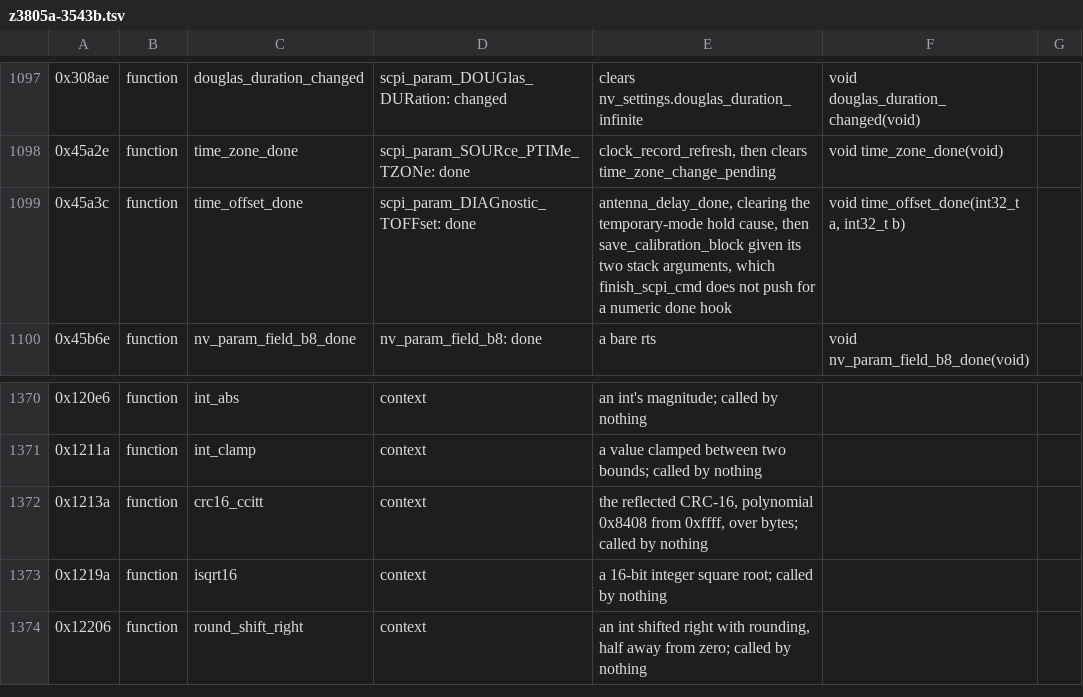
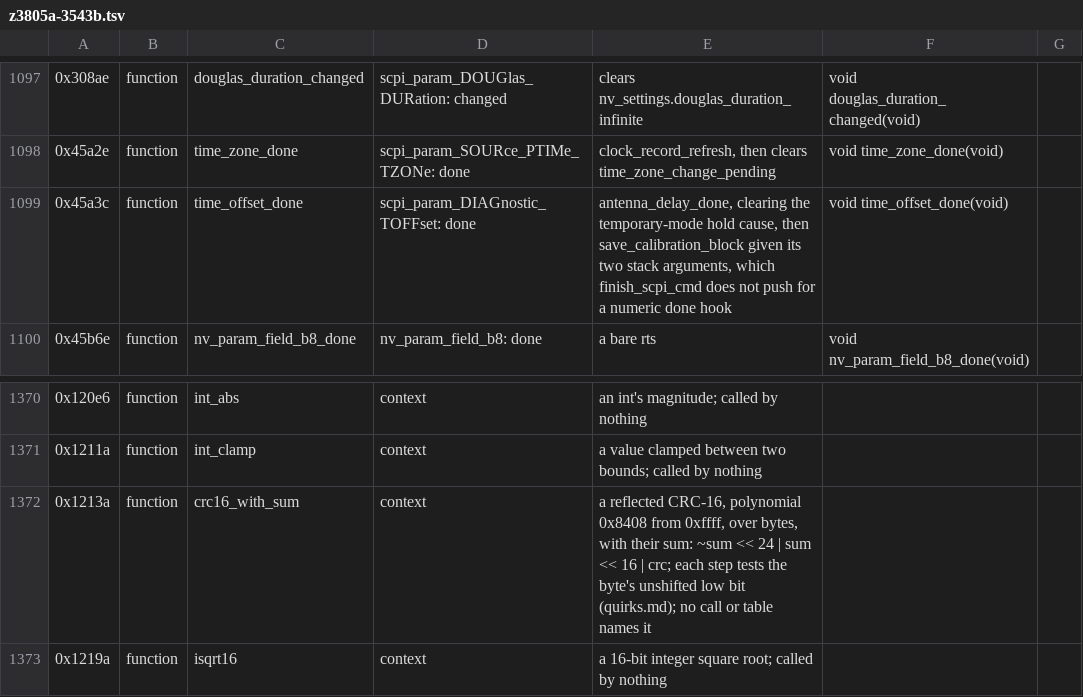
Before and after one commit to charlieh0tel/smartclock, a TSV file: tools/ghidra/names/z3805a-3543b.tsv, drawn as a sheet; only a part is shown, gaps mark what is left out; the shorter side is filled out with more unchanged rows; the diff names each change by its address in the sheet, - before the commit and + after, or states it on an @@ line.

Commit message:
Rename crc16_ccitt and pll_aging_is_zero; time_offset_done takes nothing
crc16_ccitt is not the CCITT CRC, since it never shifts its byte, and it
returns the bytes' sum above the CRC: crc16_with_sum.  pll_aging_is_zero
tests more than aging: pll_is_zero.  time_offset_done's callers push
nothing, so its prototype is void(void) and it reads the two longs where
they would be with cpu.h's new CPU_CALLERS_STACK_LONG.

```diff
--- a/tools/ghidra/names/z3805a-3543b.tsv
+++ b/tools/ghidra/names/z3805a-3543b.tsv
-F1099: void time_offset_done(int32_t a, int32_t b)
+F1099: void time_offset_done(void)
-C1372: crc16_ccitt
+C1372: crc16_with_sum
-E1372: the reflected CRC-16, polynomial 0x8408 from 0xffff, over bytes; called by nothing
+E1372: a reflected CRC-16, polynomial 0x8408 from 0xffff, over bytes, with their sum: ~sum << 24 | sum << 16 | crc; each step tests the byte's unshifted low bit (quirks.md); no call or table names it
```
Also changed, not shown: tools/ghidra/names/modules.tsv, tools/ghidra/names/results.tsv, 9 other files.
